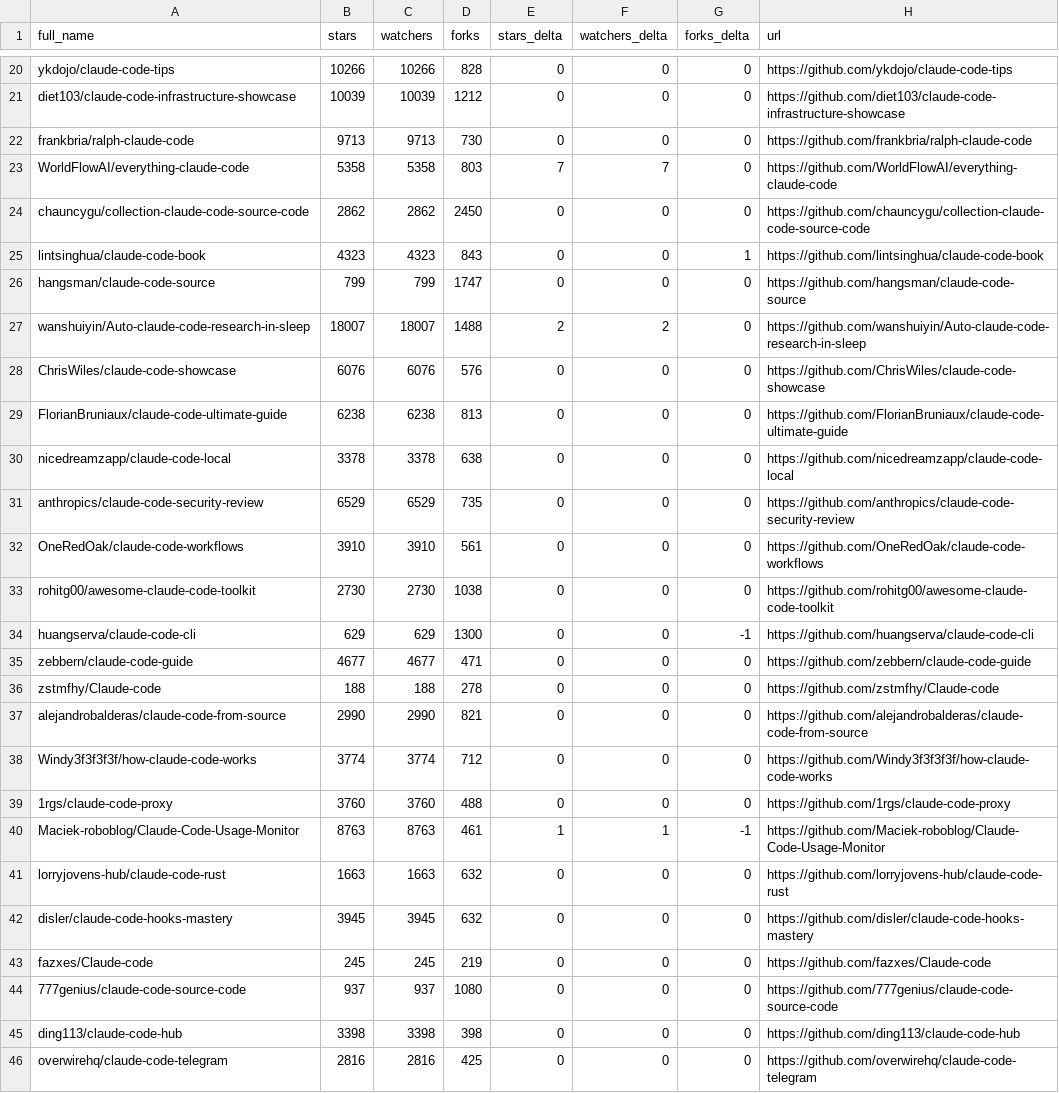
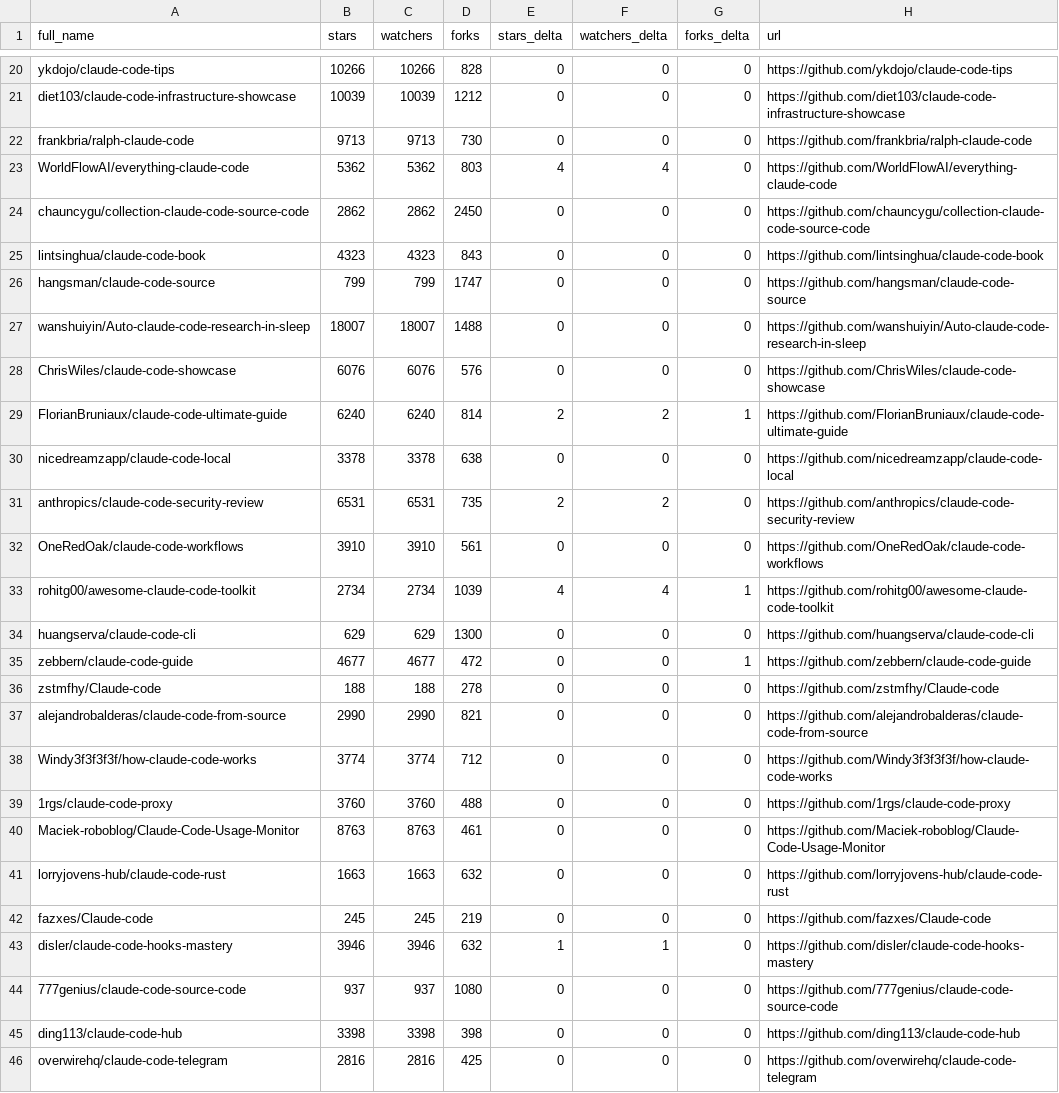
Before and after one commit to luzobyi-cyber/awesome-claude-code, a CSV file: data/repo-ticker.csv, drawn as a sheet; only a part is shown, gaps mark what is left out; the diff covers the shown part only.

```diff
--- a/data/repo-ticker.csv
+++ b/data/repo-ticker.csv
@@ -22,15 +22,15 @@ diet103/claude-code-infrastructure-showcase,10039,10039,1212,0,0,0,https://githu
 frankbria/ralph-claude-code,9713,9713,730,0,0,0,https://github.com/frankbria/ralph-claude-code
-WorldFlowAI/everything-claude-code,5358,5358,803,7,7,0,https://github.com/WorldFlowAI/everything-claude-code
+WorldFlowAI/everything-claude-code,5362,5362,803,4,4,0,https://github.com/WorldFlowAI/everything-claude-code
 chauncygu/collection-claude-code-source-code,2862,2862,2450,0,0,0,https://github.com/chauncygu/collection-claude-code-source-code
-lintsinghua/claude-code-book,4323,4323,843,0,0,1,https://github.com/lintsinghua/claude-code-book
+lintsinghua/claude-code-book,4323,4323,843,0,0,0,https://github.com/lintsinghua/claude-code-book
 hangsman/claude-code-source,799,799,1747,0,0,0,https://github.com/hangsman/claude-code-source
-wanshuiyin/Auto-claude-code-research-in-sleep,18007,18007,1488,2,2,0,https://github.com/wanshuiyin/Auto-claude-code-research-in-sleep
+wanshuiyin/Auto-claude-code-research-in-sleep,18007,18007,1488,0,0,0,https://github.com/wanshuiyin/Auto-claude-code-research-in-sleep
 ChrisWiles/claude-code-showcase,6076,6076,576,0,0,0,https://github.com/ChrisWiles/claude-code-showcase
-FlorianBruniaux/claude-code-ultimate-guide,6238,6238,813,0,0,0,https://github.com/FlorianBruniaux/claude-code-ultimate-guide
+FlorianBruniaux/claude-code-ultimate-guide,6240,6240,814,2,2,1,https://github.com/FlorianBruniaux/claude-code-ultimate-guide
 nicedreamzapp/claude-code-local,3378,3378,638,0,0,0,https://github.com/nicedreamzapp/claude-code-local
-anthropics/claude-code-security-review,6529,6529,735,0,0,0,https://github.com/anthropics/claude-code-security-review
+anthropics/claude-code-security-review,6531,6531,735,2,2,0,https://github.com/anthropics/claude-code-security-review
 OneRedOak/claude-code-workflows,3910,3910,561,0,0,0,https://github.com/OneRedOak/claude-code-workflows
-rohitg00/awesome-claude-code-toolkit,2730,2730,1038,0,0,0,https://github.com/rohitg00/awesome-claude-code-toolkit
-huangserva/claude-code-cli,629,629,1300,0,0,-1,https://github.com/huangserva/claude-code-cli
-zebbern/claude-code-guide,4677,4677,471,0,0,0,https://github.com/zebbern/claude-code-guide
+rohitg00/awesome-claude-code-toolkit,2734,2734,1039,4,4,1,https://github.com/rohitg00/awesome-claude-code-toolkit
+huangserva/claude-code-cli,629,629,1300,0,0,0,https://github.com/huangserva/claude-code-cli
+zebbern/claude-code-guide,4677,4677,472,0,0,1,https://github.com/zebbern/claude-code-guide
 zstmfhy/Claude-code,188,188,278,0,0,0,https://github.com/zstmfhy/Claude-code
@@ -39,6 +39,6 @@ Windy3f3f3f3f/how-claude-code-works,3774,3774,712,0,0,0,https://github.com/Windy
 1rgs/claude-code-proxy,3760,3760,488,0,0,0,https://github.com/1rgs/claude-code-proxy
-Maciek-roboblog/Claude-Code-Usage-Monitor,8763,8763,461,1,1,-1,https://github.com/Maciek-roboblog/Claude-Code-Usage-Monitor
+Maciek-roboblog/Claude-Code-Usage-Monitor,8763,8763,461,0,0,0,https://github.com/Maciek-roboblog/Claude-Code-Usage-Monitor
 lorryjovens-hub/claude-code-rust,1663,1663,632,0,0,0,https://github.com/lorryjovens-hub/claude-code-rust
-disler/claude-code-hooks-mastery,3945,3945,632,0,0,0,https://github.com/disler/claude-code-hooks-mastery
 fazxes/Claude-code,245,245,219,0,0,0,https://github.com/fazxes/Claude-code
+disler/claude-code-hooks-mastery,3946,3946,632,1,1,0,https://github.com/disler/claude-code-hooks-mastery
 777genius/claude-code-source-code,937,937,1080,0,0,0,https://github.com/777genius/claude-code-source-code
```
Also changed, not shown: 2 added rows, 2 removed rows, 2 moved rows and 67 edited cells elsewhere in this file, 2 other files.
